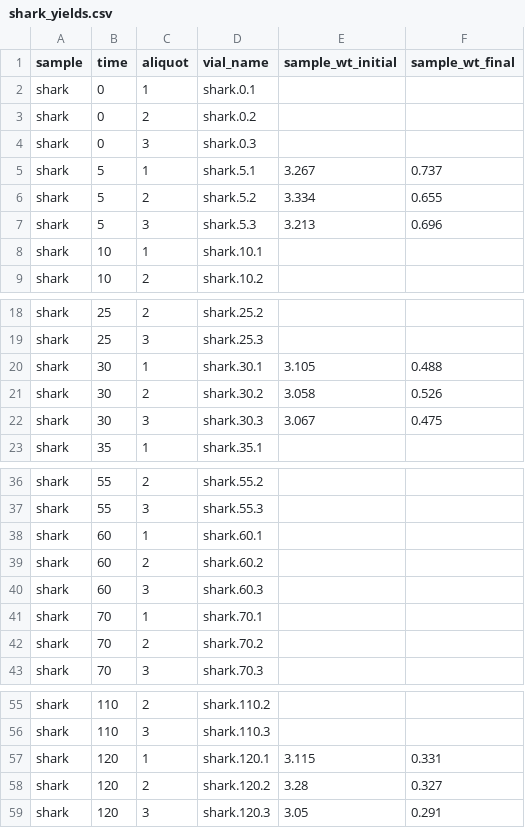
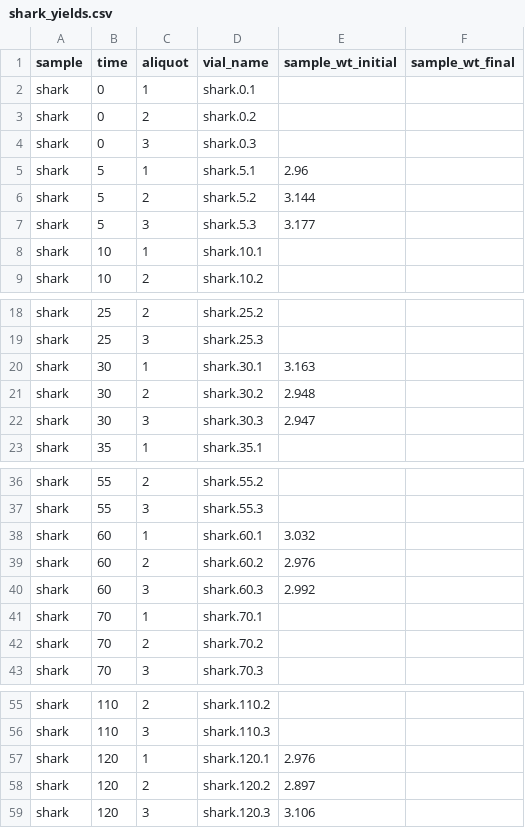
Before and after one commit to robintrayler/collagen_demineralization, a CSV file: data/shark_yields.csv, drawn as a sheet; only a part is shown, gaps mark what is left out.

Commit message:
Update shark_yields.csv

```diff
--- a/data/shark_yields.csv
+++ b/data/shark_yields.csv
@@ -4,5 +4,5 @@ shark,0,2,shark.0.2,,
 shark,0,3,shark.0.3,,
-shark,5,1,shark.5.1,3.267,0.737
-shark,5,2,shark.5.2,3.334,0.655
-shark,5,3,shark.5.3,3.213,0.696
+shark,5,1,shark.5.1,2.96,
+shark,5,2,shark.5.2,3.144,
+shark,5,3,shark.5.3,3.177,
 shark,10,1,shark.10.1,,
@@ -19,5 +19,5 @@ shark,25,2,shark.25.2,,
 shark,25,3,shark.25.3,,
-shark,30,1,shark.30.1,3.105,0.488
-shark,30,2,shark.30.2,3.058,0.526
-shark,30,3,shark.30.3,3.067,0.475
+shark,30,1,shark.30.1,3.163,
+shark,30,2,shark.30.2,2.948,
+shark,30,3,shark.30.3,2.947,
 shark,35,1,shark.35.1,,
@@ -37,5 +37,5 @@ shark,55,2,shark.55.2,,
 shark,55,3,shark.55.3,,
-shark,60,1,shark.60.1,,
-shark,60,2,shark.60.2,,
-shark,60,3,shark.60.3,,
+shark,60,1,shark.60.1,3.032,
+shark,60,2,shark.60.2,2.976,
+shark,60,3,shark.60.3,2.992,
 shark,70,1,shark.70.1,,
@@ -56,4 +56,4 @@ shark,110,2,shark.110.2,,
 shark,110,3,shark.110.3,,
-shark,120,1,shark.120.1,3.115,0.331
-shark,120,2,shark.120.2,3.28,0.327
-shark,120,3,shark.120.3,3.05,0.291
+shark,120,1,shark.120.1,2.976,
+shark,120,2,shark.120.2,2.897,
+shark,120,3,shark.120.3,3.106,
```
